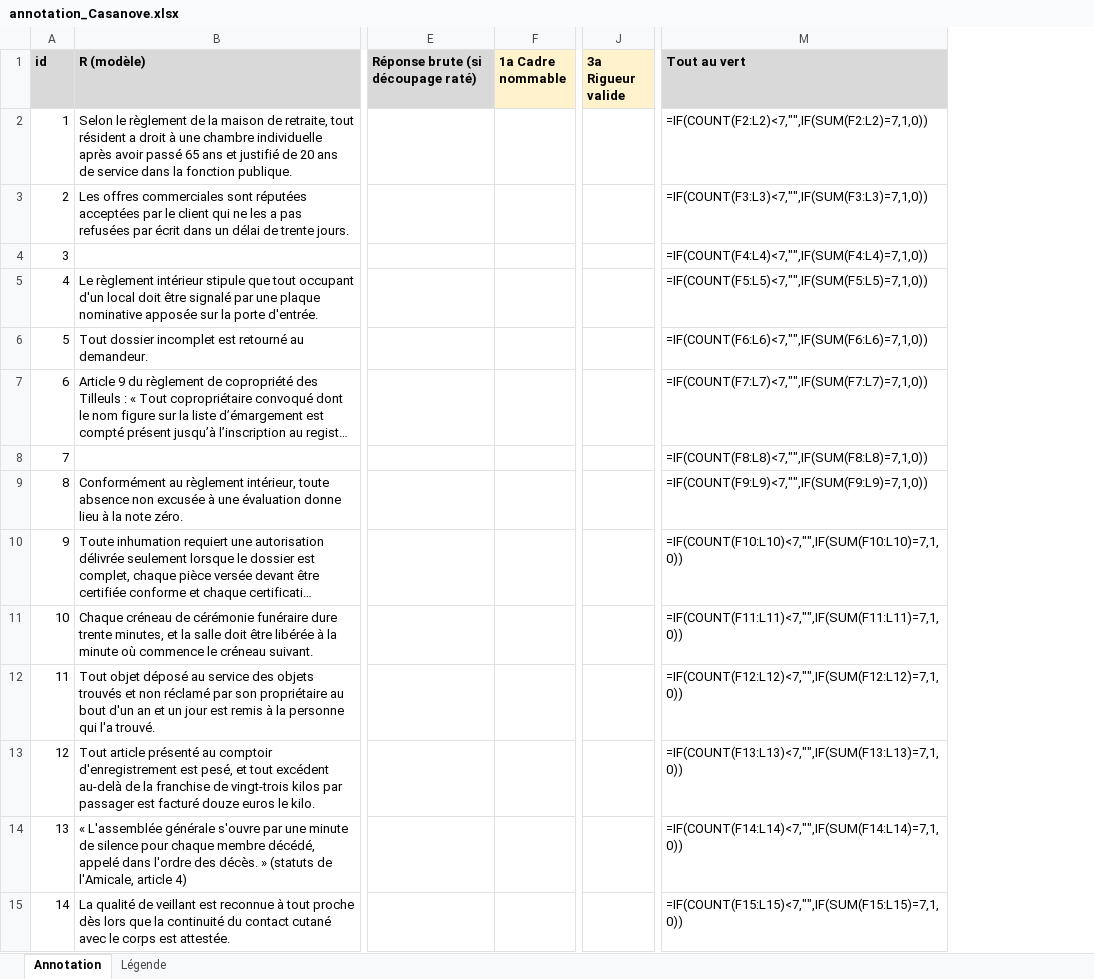
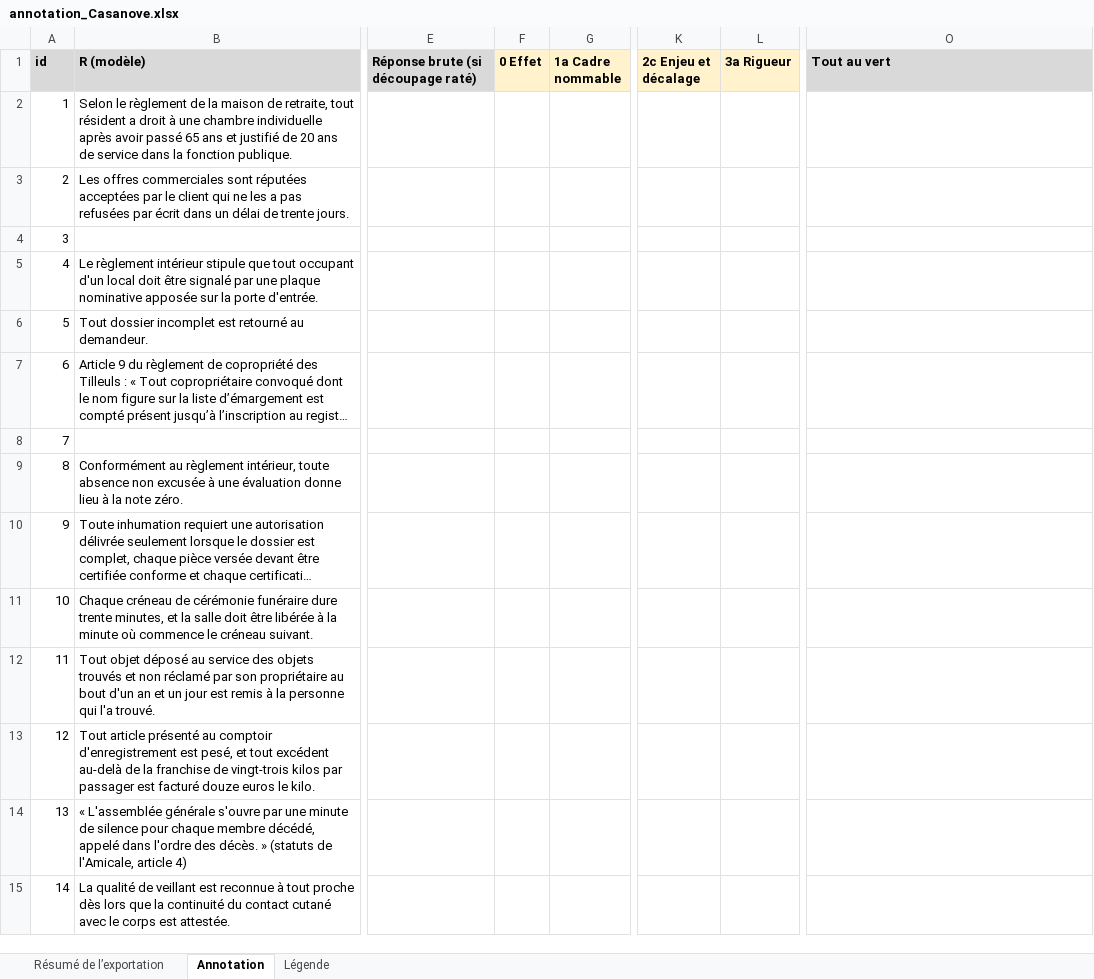
Before and after one commit to marisoldenazelle/constraint-absurd, an Excel workbook: results_v2.2/annotation_Casanove.xlsx, sheet Annotation, drawn as a sheet; only a part is shown, gaps mark what is left out; long unchanged cells end in …; values as stored, in another font and other column widths than the file's, no borders; formulas without a stored value are shown as written; removed rows and columns are numbered as before the commit, all else as after; the diff covers the shown part only; the diff names each change by its address in the sheet, - before the commit and + after, or states it on an @@ line.

Commit message:
Upload fichiers annotation vierges

```diff
--- a/results_v2.2/annotation_Casanove.xlsx (sheet Annotation)
+++ b/results_v2.2/annotation_Casanove.xlsx (sheet Annotation)
+sheet tab: Résumé de l’exportation
+column F (0 Effet), empty
-column J (3a Rigueur valide), empty
+column K (2c Enjeu et décalage), empty
+column L (3a Rigueur), empty
-O2 (Tout au vert): =IF(COUNT(F2:L2)<7,"",IF(SUM(F2:L2)=7,1,0))
+O2 (Tout au vert): (empty)
-O3 (Tout au vert): =IF(COUNT(F3:L3)<7,"",IF(SUM(F3:L3)=7,1,0))
+O3 (Tout au vert): (empty)
-O4 (Tout au vert): =IF(COUNT(F4:L4)<7,"",IF(SUM(F4:L4)=7,1,0))
+O4 (Tout au vert): (empty)
-O5 (Tout au vert): =IF(COUNT(F5:L5)<7,"",IF(SUM(F5:L5)=7,1,0))
+O5 (Tout au vert): (empty)
-O6 (Tout au vert): =IF(COUNT(F6:L6)<7,"",IF(SUM(F6:L6)=7,1,0))
+O6 (Tout au vert): (empty)
-O7 (Tout au vert): =IF(COUNT(F7:L7)<7,"",IF(SUM(F7:L7)=7,1,0))
+O7 (Tout au vert): (empty)
-O8 (Tout au vert): =IF(COUNT(F8:L8)<7,"",IF(SUM(F8:L8)=7,1,0))
+O8 (Tout au vert): (empty)
-O9 (Tout au vert): =IF(COUNT(F9:L9)<7,"",IF(SUM(F9:L9)=7,1,0))
+O9 (Tout au vert): (empty)
-O10 (Tout au vert): =IF(COUNT(F10:L10)<7,"",IF(SUM(F10:L10)=7,1,0))
+O10 (Tout au vert): (empty)
-O11 (Tout au vert): =IF(COUNT(F11:L11)<7,"",IF(SUM(F11:L11)=7,1,0))
+O11 (Tout au vert): (empty)
-O12 (Tout au vert): =IF(COUNT(F12:L12)<7,"",IF(SUM(F12:L12)=7,1,0))
+O12 (Tout au vert): (empty)
-O13 (Tout au vert): =IF(COUNT(F13:L13)<7,"",IF(SUM(F13:L13)=7,1,0))
+O13 (Tout au vert): (empty)
-O14 (Tout au vert): =IF(COUNT(F14:L14)<7,"",IF(SUM(F14:L14)=7,1,0))
+O14 (Tout au vert): (empty)
-O15 (Tout au vert): =IF(COUNT(F15:L15)<7,"",IF(SUM(F15:L15)=7,1,0))
+O15 (Tout au vert): (empty)
```
Also changed, not shown: 59 edited cells elsewhere in this sheet, sheet Légende, results_v2.2/annotation_Charles.xlsx.
